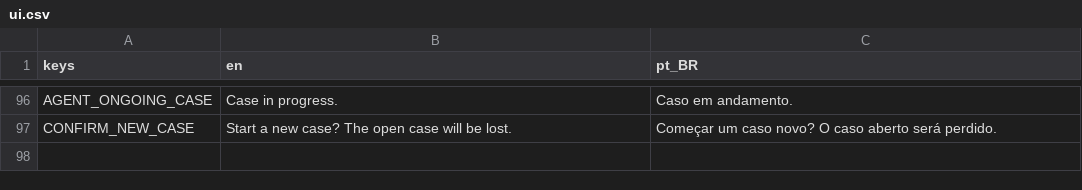
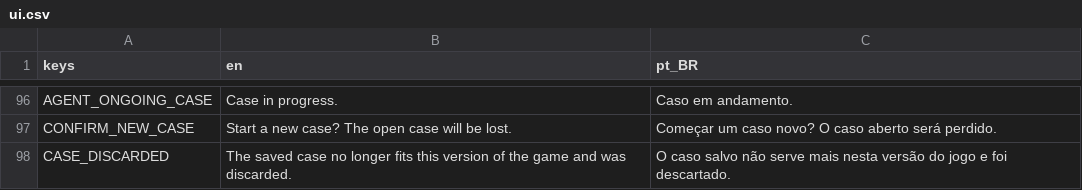
Before and after one commit to diegommelo/carmen, a CSV file: game/i18n/ui.csv, drawn as a sheet; only a part is shown, gaps mark what is left out.

```diff
--- a/game/i18n/ui.csv
+++ b/game/i18n/ui.csv
@@ -105 +105,2 @@ AGENT_ONGOING_CASE,Case in progress.,Caso em andamento.
 CONFIRM_NEW_CASE,Start a new case? The open case will be lost.,Começar um caso novo? O caso aberto será perdido.
+CASE_DISCARDED,"The saved case no longer fits this version of the game and was discarded.","O caso salvo não serve mais nesta versão do jogo e foi descartado."
```
Also changed, not shown: 5 other files.
